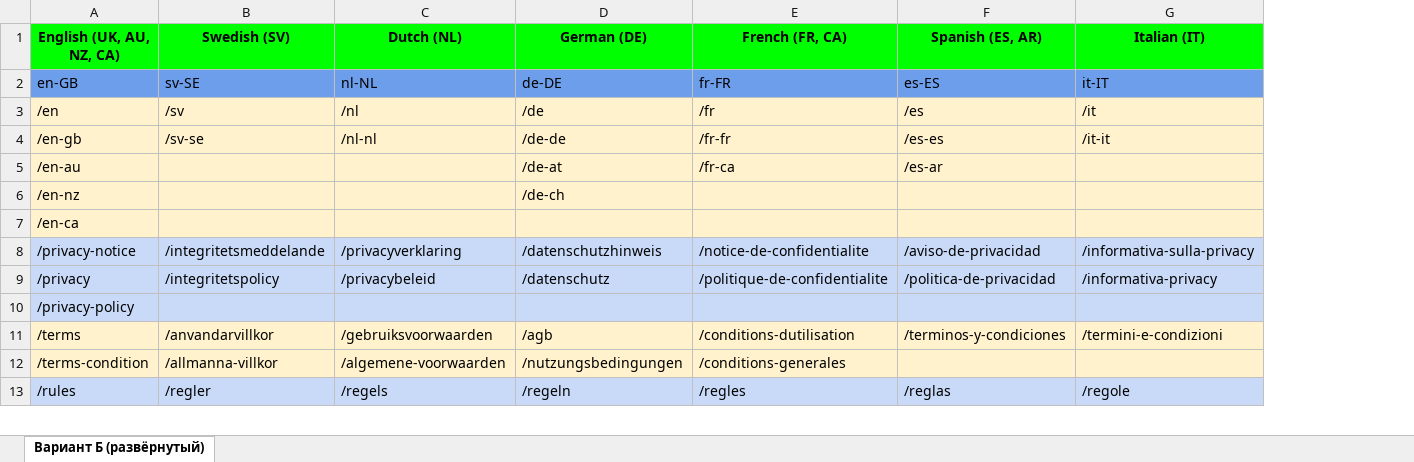
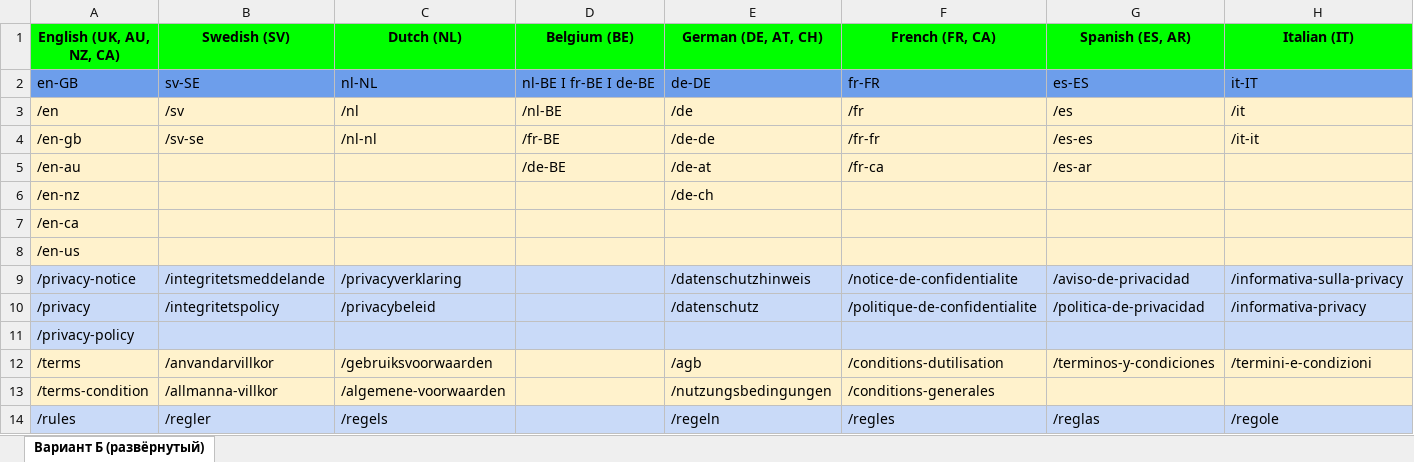
Before and after one commit to yarikbes/SEO------, an Excel workbook: URL на разных языках.xlsx, sheet Вариант Б (развёрнутый), drawn as a sheet; only a part is shown; values as stored, in another font and other column widths than the file's, no borders; addresses are those after the commit; rows hold the shown columns only; the diff names each change by its address in the sheet, - before the commit and + after, or states it on an @@ line.

```diff
--- a/URL на разных языках.xlsx (sheet Вариант Б (развёрнутый))
+++ b/URL на разных языках.xlsx (sheet Вариант Б (развёрнутый))
+column D (Belgium (BE)), rows 2-5: nl-BE I fr-BE I de-BE | /nl-BE | /fr-BE | /de-BE
-E1: German (DE)
+E1: German (DE, AT, CH)
+row 8: /en-us
```
Also changed, not shown: 2 other files.
